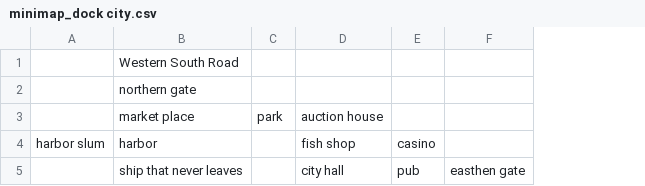
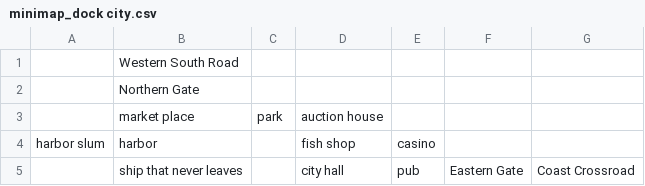
Before and after one commit to petzivienna/Countkiller, a CSV file: data/minimaps/minimap_dock city.csv, drawn as a sheet; removed rows and columns are numbered as before the commit, all else as after; the diff names each change by its address in the sheet, - before the commit and + after, or states it on an @@ line.

Commit message:
Update minimap_dock city.csv

```diff
--- a/data/minimaps/minimap_dock city.csv
+++ b/data/minimaps/minimap_dock city.csv
-column F, row 5: easthen gate
+column F, row 5: Eastern Gate
+column G, row 5: Coast Crossroad
-B2: northern gate
+B2: Northern Gate
```
